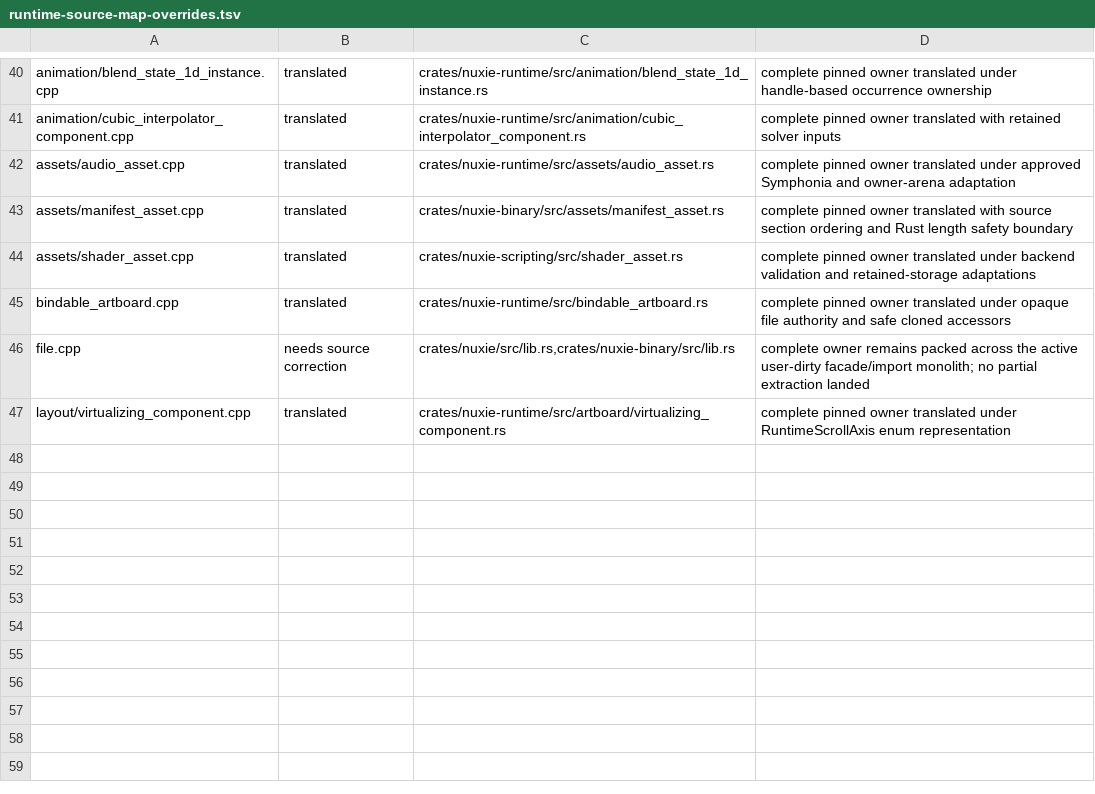
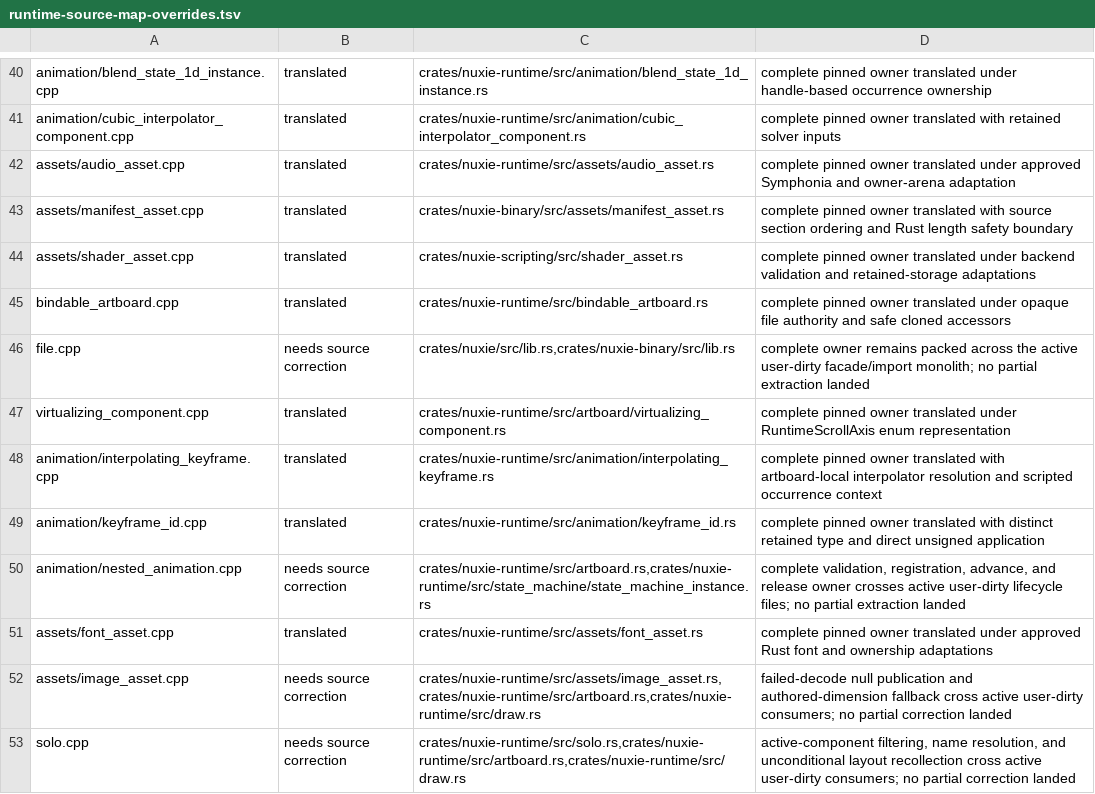
Before and after one commit to nuxieai/nuxie-runtime, a TSV file: docs/runtime-source-map-overrides.tsv, drawn as a sheet; only a part is shown, gaps mark what is left out.

Commit message:
Advance runtime source map

```diff
--- a/docs/runtime-source-map-overrides.tsv
+++ b/docs/runtime-source-map-overrides.tsv
@@ -46,2 +46,8 @@ bindable_artboard.cpp	translated	crates/nuxie-runtime/src/bindable_artboard.rs	c
 file.cpp	needs source correction	crates/nuxie/src/lib.rs,crates/nuxie-binary/src/lib.rs	complete owner remains packed across the active user-dirty facade/import monolith; no partial extraction landed
-layout/virtualizing_component.cpp	translated	crates/nuxie-runtime/src/artboard/virtualizing_component.rs	complete pinned owner translated under RuntimeScrollAxis enum representation
+virtualizing_component.cpp	translated	crates/nuxie-runtime/src/artboard/virtualizing_component.rs	complete pinned owner translated under RuntimeScrollAxis enum representation
+animation/interpolating_keyframe.cpp	translated	crates/nuxie-runtime/src/animation/interpolating_keyframe.rs	complete pinned owner translated with artboard-local interpolator resolution and scripted occurrence context
+animation/keyframe_id.cpp	translated	crates/nuxie-runtime/src/animation/keyframe_id.rs	complete pinned owner translated with distinct retained type and direct unsigned application
+animation/nested_animation.cpp	needs source correction	crates/nuxie-runtime/src/artboard.rs,crates/nuxie-runtime/src/state_machine/state_machine_instance.rs	complete validation, registration, advance, and release owner crosses active user-dirty lifecycle files; no partial extraction landed
+assets/font_asset.cpp	translated	crates/nuxie-runtime/src/assets/font_asset.rs	complete pinned owner translated under approved Rust font and ownership adaptations
+assets/image_asset.cpp	needs source correction	crates/nuxie-runtime/src/assets/image_asset.rs,crates/nuxie-runtime/src/artboard.rs,crates/nuxie-runtime/src/draw.rs	failed-decode null publication and authored-dimension fallback cross active user-dirty consumers; no partial correction landed
+solo.cpp	needs source correction	crates/nuxie-runtime/src/solo.rs,crates/nuxie-runtime/src/artboard.rs,crates/nuxie-runtime/src/draw.rs	active-component filtering, name resolution, and unconditional layout recollection cross active user-dirty consumers; no partial correction landed
```
